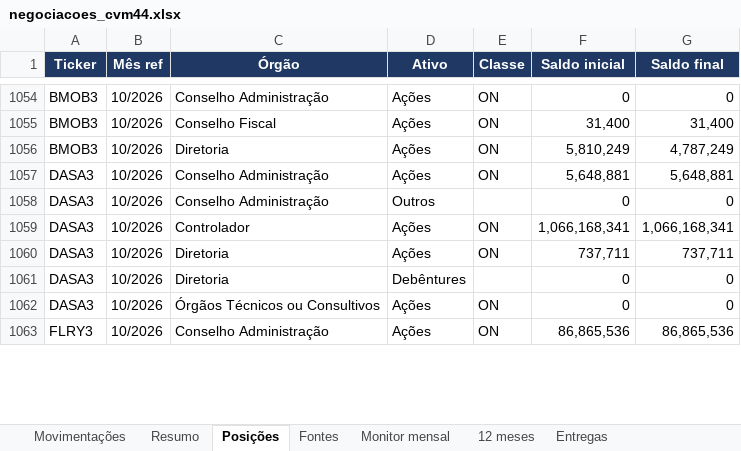
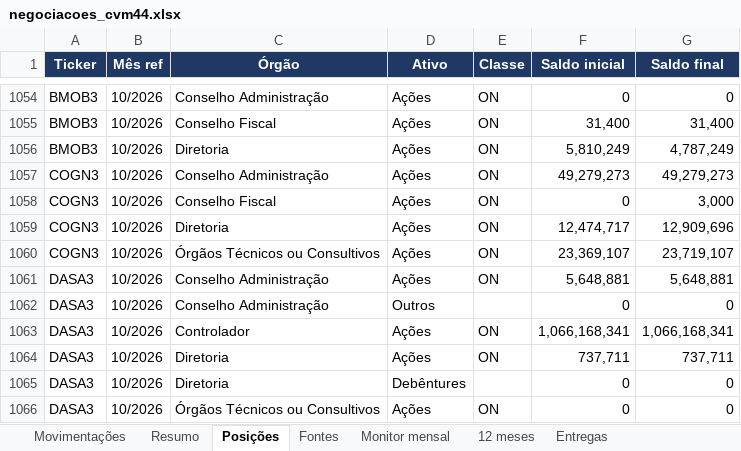
Before and after one commit to mmagalhaes2001/Monitor-dados, an Excel workbook: cvm44/negociacoes_cvm44.xlsx, sheet Posições, drawn as a sheet; only a part is shown, gaps mark what is left out; the shorter side is filled out with more unchanged rows; values as stored, in another font and other column widths than the file's, no borders; the diff names each change by its address in the sheet, - before the commit and + after, or states it on an @@ line.

```diff
--- a/cvm44/negociacoes_cvm44.xlsx (sheet Posições)
+++ b/cvm44/negociacoes_cvm44.xlsx (sheet Posições)
+row 1057: COGN3 | 10/2026 | Conselho Administração | Ações | ON | 49,279,273 | 49,279,273
+row 1058: COGN3 | 10/2026 | Conselho Fiscal | Ações | ON | 0 | 3,000
+row 1059: COGN3 | 10/2026 | Diretoria | Ações | ON | 12,474,717 | 12,909,696
+row 1060: COGN3 | 10/2026 | Órgãos Técnicos ou Consultivos | Ações | ON | 23,369,107 | 23,719,107
```
Also changed, not shown: sheet Movimentações, sheet Resumo, sheet Monitor mensal, sheet Fontes, sheet 12 meses, sheet Entregas, 3 other files.
